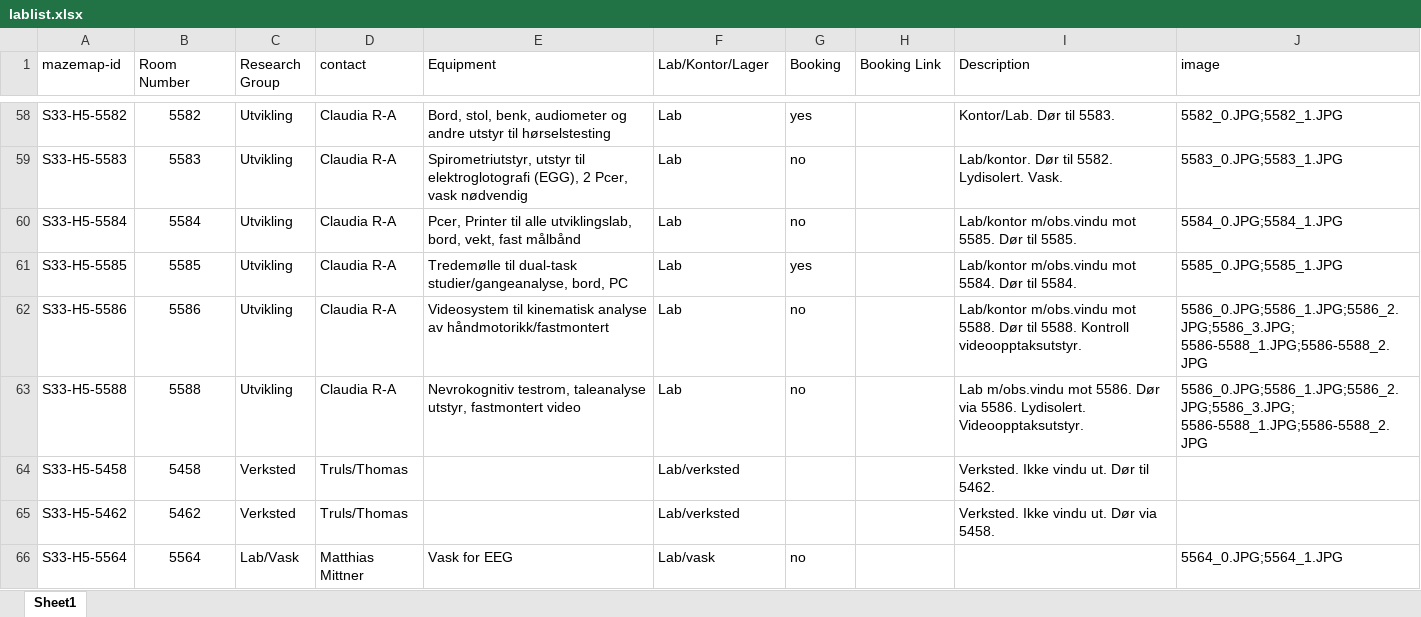
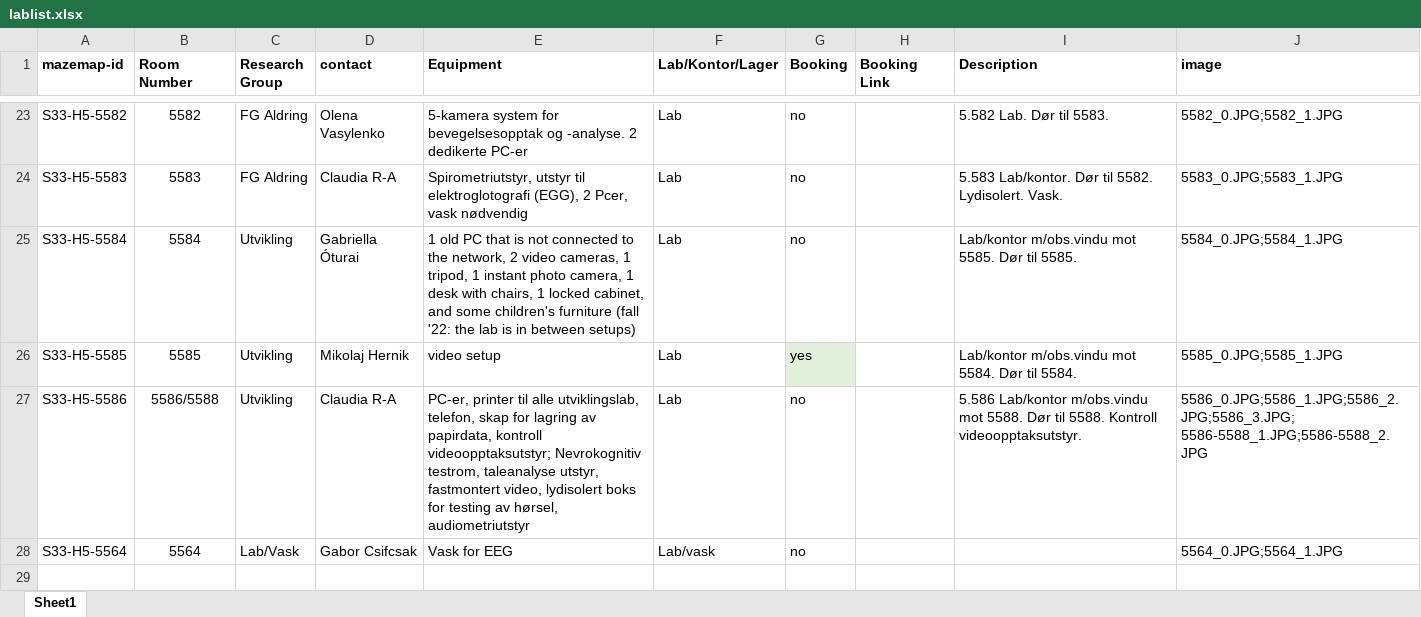
Before and after one commit to ihrke/ips-labmap, an Excel workbook: lablist.xlsx, sheet Sheet1, drawn as a sheet; only a part is shown, gaps mark what is left out; values as stored, in another font and other column widths than the file's, no borders; removed rows and columns are numbered as before the commit, all else as after; the diff covers the shown part only; the diff names each change by its address in the sheet, - before the commit and + after, or states it on an @@ line.

Commit message:
updated lablist after meeting in research-forum

```diff
--- a/lablist.xlsx (sheet Sheet1)
+++ b/lablist.xlsx (sheet Sheet1)
-A1:J1 bold: off
+A1:J1 bold: on
-C23:C24 (Research Group): Utvikling
+C23:C24 (Research Group): FG Aldring
-D23 (contact): Claudia R-A
+D23 (contact): Olena Vasylenko
-E23 (Equipment): Bord, stol, benk, audiometer og andre utstyr til hørselstesting
+E23 (Equipment): 5-kamera system for bevegelsesopptak og -analyse. 2 dedikerte PC-er
-G23 (Booking): yes
+G23 (Booking): no
-I23 (Description): Kontor/Lab. Dør til 5583.
+I23 (Description): 5.582 Lab. Dør til 5583.
-I24 (Description): Lab/kontor. Dør…
+I24 (Description): 5.583 Lab/kontor. Dør…
-D25 (contact): Claudia R-A
+D25 (contact): Gabriella Óturai
-E25 (Equipment): Pcer, Printer til alle utviklingslab, bord, vekt, fast målbånd
+E25 (Equipment): 1 old PC that is not connected to the network, 2 video cameras, 1 tripod, 1 instant photo camera, 1 desk with chairs, 1 locked cabinet, and some children's furniture (fall '22: the lab is in between setups)
-D26 (contact): Claudia R-A
+D26 (contact): Mikolaj Hernik
-E26 (Equipment): Tredemølle til dual-task studier/gangeanalyse, bord, PC
+E26 (Equipment): video setup
-G26 fill: none
+G26 fill: #E2EFDA
-B27 (Room Number): 5586
+B27 (Room Number): 5586/5588
-E27 (Equipment): Videosystem til kinematisk analyse av håndmotorikk/fastmontert
+E27 (Equipment): PC-er, printer til alle utviklingslab, telefon, skap for lagring av papirdata, kontroll videoopptaksutstyr; Nevrokognitiv testrom, taleanalyse utstyr, fastmontert video, lydisolert boks for testing av hørsel, audiometriutstyr
-I27 (Description): Lab/kontor m/obs.vindu…
+I27 (Description): 5.586 Lab/kontor m/obs.vindu…
-row 63: S33-H5-5588 | 5588 | Utvikling | Claudia R-A | Nevrokognitiv testrom, taleanalyse utstyr, fastmontert video | Lab | no |  | Lab m/obs.vindu mot 5586. Dør via 5586. Lydisolert. Videoopptaksutstyr. | 5586_0.JPG;5586_1.JPG;5586_2.JPG;5586_3.JPG; 5586-5588_1.JPG;5586-5588_2.JPG
-row 64: S33-H5-5458 | 5458 | Verksted | Truls/Thomas |  | Lab/verksted |  |  | Verksted. Ikke vindu ut. Dør til 5462.
-row 65: S33-H5-5462 | 5462 | Verksted | Truls/Thomas |  | Lab/verksted |  |  | Verksted. Ikke vindu ut. Dør via 5458.
-D28 (contact): Matthias Mittner
+D28 (contact): Gabor Csifcsak
```
Also changed, not shown: 1 added row, 36 removed rows, 53 edited cells and cell formats elsewhere in this sheet.
